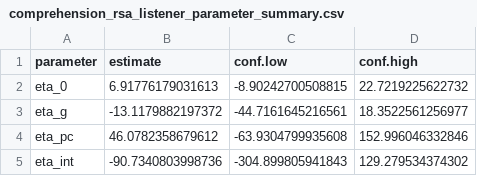
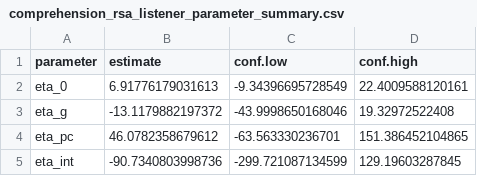
Before and after one commit to HeningWang/RSAcm, a CSV file: analysis/comprehension_exp/data/comprehension_rsa_listener_parameter_summary.csv, drawn as a sheet.

```diff
--- a/analysis/comprehension_exp/data/comprehension_rsa_listener_parameter_summary.csv
+++ b/analysis/comprehension_exp/data/comprehension_rsa_listener_parameter_summary.csv
@@ -1,5 +1,5 @@
 "parameter","estimate","conf.low","conf.high"
-"eta_0",6.91776179031613,-8.90242700508815,22.7219225622732
-"eta_g",-13.1179882197372,-44.7161645216561,18.3522561256977
-"eta_pc",46.0782358679612,-63.9304799935608,152.996046332846
-"eta_int",-90.7340803998736,-304.899805941843,129.279534374302
+"eta_0",6.91776179031613,-9.34396695728549,22.4009588120161
+"eta_g",-13.1179882197372,-43.9998650168046,19.32972522408
+"eta_pc",46.0782358679612,-63.563330236701,151.386452104865
+"eta_int",-90.7340803998736,-299.721087134599,129.19603287845
```
Also changed, not shown: 26 other files.
